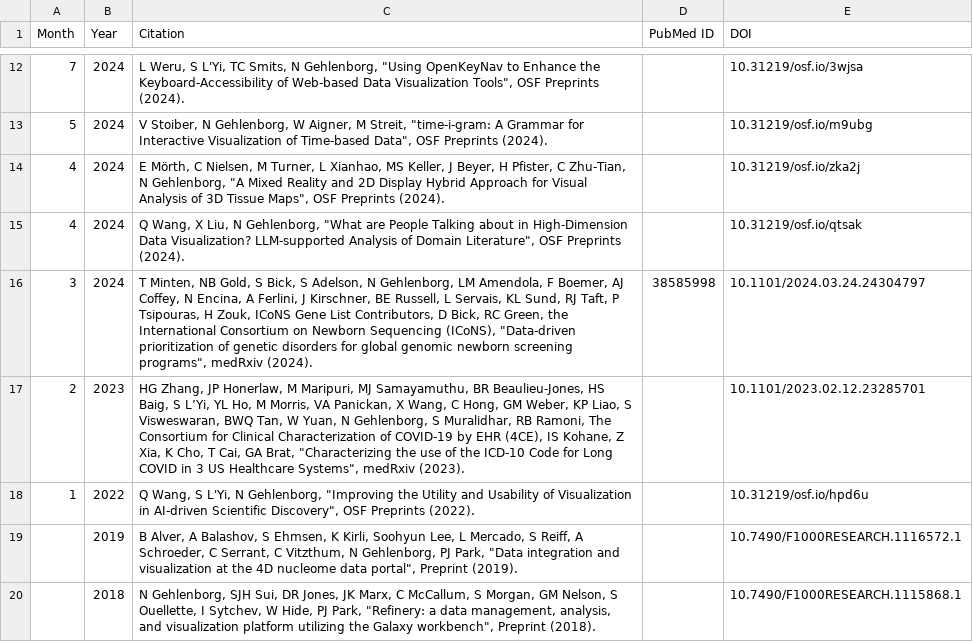
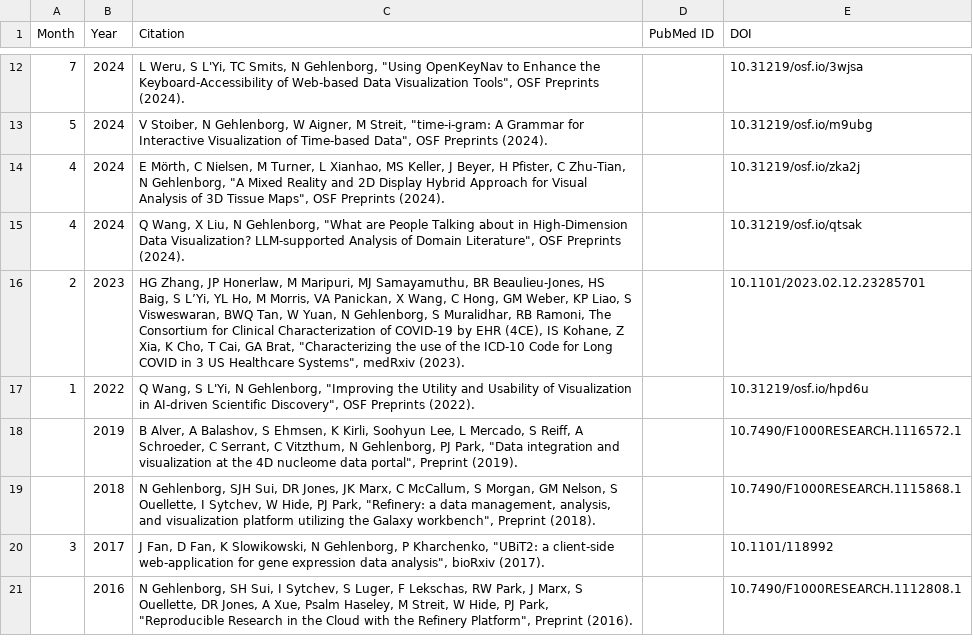
Before and after one commit to hms-dbmi/gehlenborglab-website, a CSV file: assets/papers/preprints.csv, drawn as a sheet; only a part is shown, gaps mark what is left out; the shorter side is filled out with more unchanged rows; the diff names each change by its address in the sheet, - before the commit and + after, or states it on an @@ line.

```diff
--- a/assets/papers/preprints.csv
+++ b/assets/papers/preprints.csv
-row 16: 3 | 2024 | T Minten, NB Gold, S Bick, S Adelson, N Gehlenborg, LM Amendola, F Boemer, AJ Coffey, N Encina, A Ferlini, J Kirschner, BE Russell, L Servais, KL Sund, RJ Taft, P Tsipouras, H Zouk, ICoNS Gene List Contributors, D Bick, RC Green, the International Consortium on Newborn Sequencing (ICoNS), "Data-driven prioritization of genetic disorders for global genomic newborn screening programs", medRxiv (2024). | 38585998 | 10.1101/2024.03.24.24304797
```
